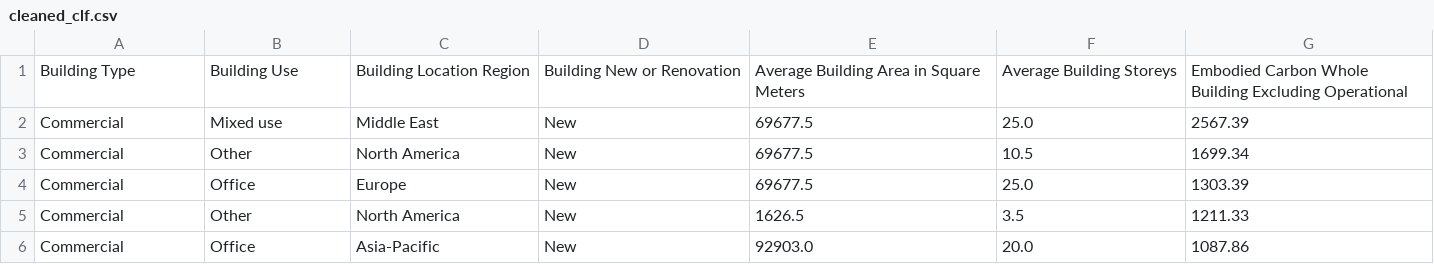
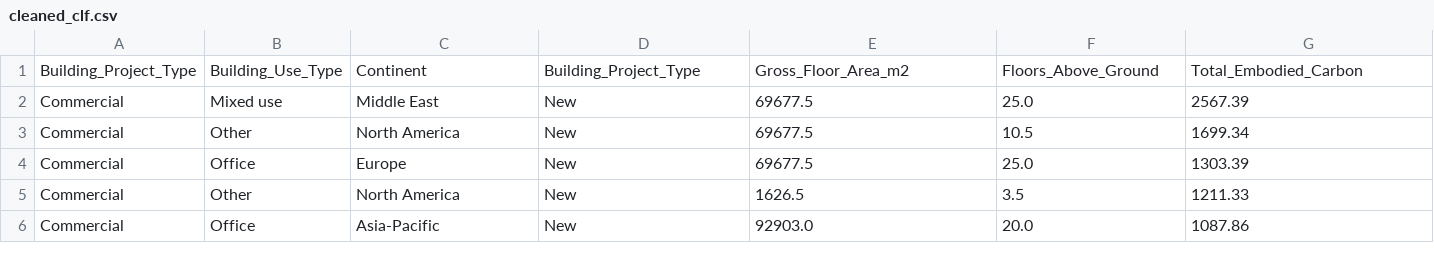
Before and after one commit to dfoshidero/EarlyStageCarbonObserver_MLBot, a CSV file: data/processed/cleaned_clf.csv, drawn as a sheet; only a part is shown; removed rows and columns are numbered as before the commit, all else as after; the diff names each change by its address in the sheet, - before the commit and + after, or states it on an @@ line.

```diff
--- a/data/processed/cleaned_clf.csv
+++ b/data/processed/cleaned_clf.csv
-row 1: Building Type | Building Use | Building Location Region | Building New or Renovation | Average Building Area in Square Meters | Average Building Storeys | Embodied Carbon Whole Building Excluding Operational
+row 1: Building_Project_Type | Building_Use_Type | Continent | Building_Project_Type | Gross_Floor_Area_m2 | Floors_Above_Ground | Total_Embodied_Carbon
```
Also changed, not shown: data/processed/cleaned_bced.csv, data/processed/cleaned_carbenmats.csv, 4 other files.
